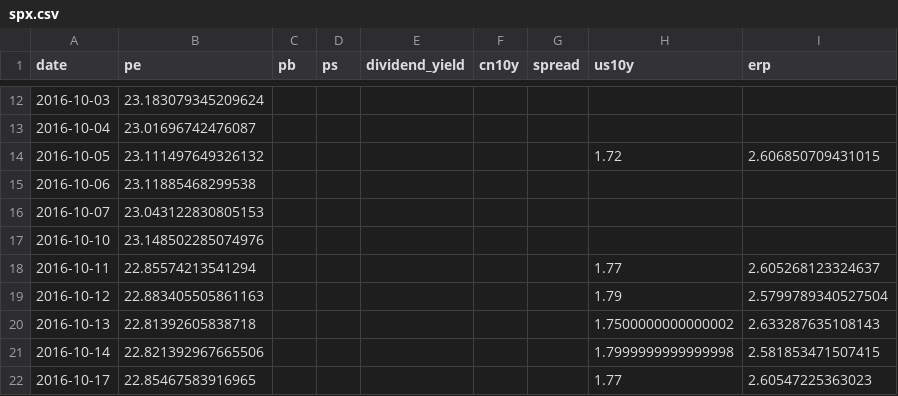
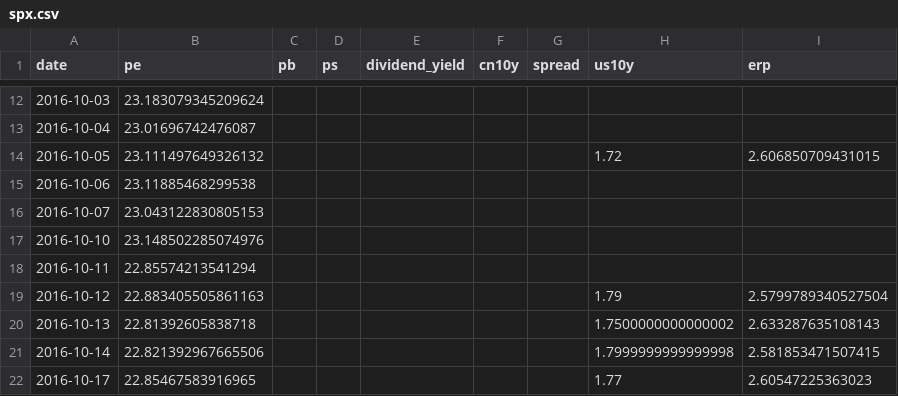
Before and after one commit to wangwentao557/investment-dashboard, a CSV file: data/history/spx.csv, drawn as a sheet; only a part is shown, gaps mark what is left out.

```diff
--- a/data/history/spx.csv
+++ b/data/history/spx.csv
@@ -17,3 +17,3 @@ date,pe,pb,ps,dividend_yield,cn10y,spread,us10y,erp
 2016-10-10,23.148502285074976,,,,,,,
-2016-10-11,22.85574213541294,,,,,,1.77,2.605268123324637
+2016-10-11,22.85574213541294,,,,,,,
 2016-10-12,22.883405505861163,,,,,,1.79,2.5799789340527504
```
Also changed, not shown: data/history/div_lowvol.csv, data/history/ndx.csv, 14 other files.
